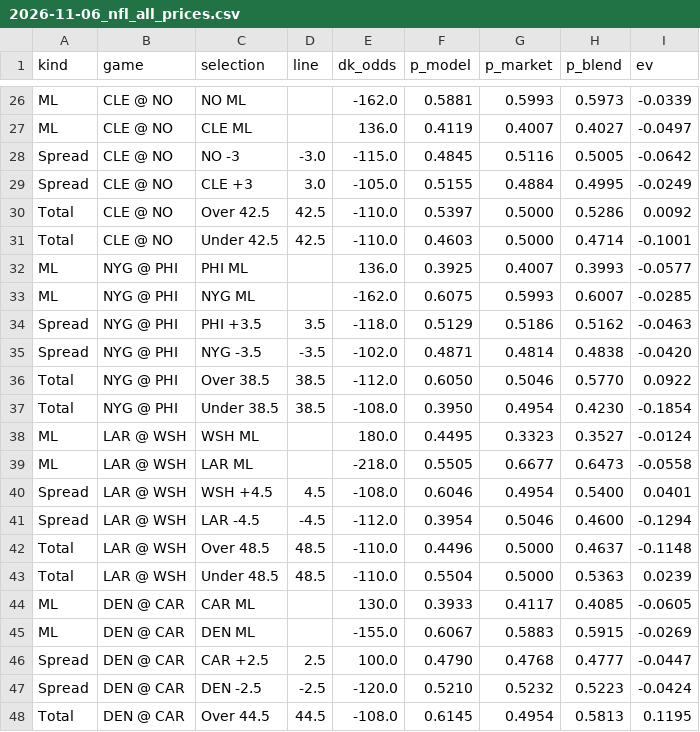
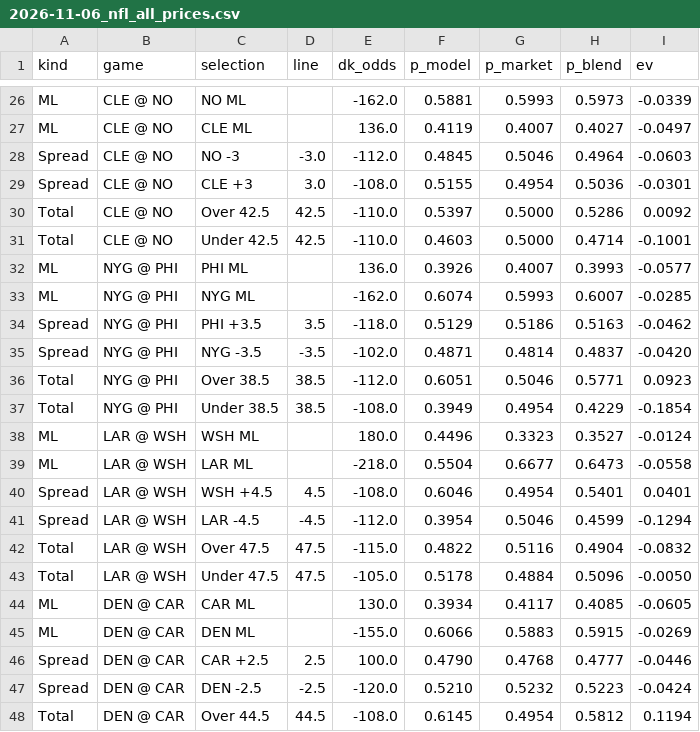
Before and after one commit to gmoneydakota/my-city, a CSV file: bets/reports/2026-11-06_nfl_all_prices.csv, drawn as a sheet; only a part is shown, gaps mark what is left out; the diff covers the shown part only.

```diff
--- a/bets/reports/2026-11-06_nfl_all_prices.csv
+++ b/bets/reports/2026-11-06_nfl_all_prices.csv
@@ -27,22 +27,22 @@ ML,CLE @ NO,NO ML,,-162.0,0.5881,0.5993,0.5973,-0.0339
 ML,CLE @ NO,CLE ML,,136.0,0.4119,0.4007,0.4027,-0.0497
-Spread,CLE @ NO,NO -3,-3.0,-115.0,0.4845,0.5116,0.5005,-0.0642
-Spread,CLE @ NO,CLE +3,3.0,-105.0,0.5155,0.4884,0.4995,-0.0249
+Spread,CLE @ NO,NO -3,-3.0,-112.0,0.4845,0.5046,0.4964,-0.0603
+Spread,CLE @ NO,CLE +3,3.0,-108.0,0.5155,0.4954,0.5036,-0.0301
 Total,CLE @ NO,Over 42.5,42.5,-110.0,0.5397,0.5000,0.5286,0.0092
 Total,CLE @ NO,Under 42.5,42.5,-110.0,0.4603,0.5000,0.4714,-0.1001
-ML,NYG @ PHI,PHI ML,,136.0,0.3925,0.4007,0.3993,-0.0577
-ML,NYG @ PHI,NYG ML,,-162.0,0.6075,0.5993,0.6007,-0.0285
-Spread,NYG @ PHI,PHI +3.5,3.5,-118.0,0.5129,0.5186,0.5162,-0.0463
-Spread,NYG @ PHI,NYG -3.5,-3.5,-102.0,0.4871,0.4814,0.4838,-0.0420
-Total,NYG @ PHI,Over 38.5,38.5,-112.0,0.6050,0.5046,0.5770,0.0922
-Total,NYG @ PHI,Under 38.5,38.5,-108.0,0.3950,0.4954,0.4230,-0.1854
-ML,LAR @ WSH,WSH ML,,180.0,0.4495,0.3323,0.3527,-0.0124
-ML,LAR @ WSH,LAR ML,,-218.0,0.5505,0.6677,0.6473,-0.0558
-Spread,LAR @ WSH,WSH +4.5,4.5,-108.0,0.6046,0.4954,0.5400,0.0401
-Spread,LAR @ WSH,LAR -4.5,-4.5,-112.0,0.3954,0.5046,0.4600,-0.1294
-Total,LAR @ WSH,Over 48.5,48.5,-110.0,0.4496,0.5000,0.4637,-0.1148
-Total,LAR @ WSH,Under 48.5,48.5,-110.0,0.5504,0.5000,0.5363,0.0239
-ML,DEN @ CAR,CAR ML,,130.0,0.3933,0.4117,0.4085,-0.0605
-ML,DEN @ CAR,DEN ML,,-155.0,0.6067,0.5883,0.5915,-0.0269
-Spread,DEN @ CAR,CAR +2.5,2.5,100.0,0.4790,0.4768,0.4777,-0.0447
+ML,NYG @ PHI,PHI ML,,136.0,0.3926,0.4007,0.3993,-0.0577
+ML,NYG @ PHI,NYG ML,,-162.0,0.6074,0.5993,0.6007,-0.0285
+Spread,NYG @ PHI,PHI +3.5,3.5,-118.0,0.5129,0.5186,0.5163,-0.0462
+Spread,NYG @ PHI,NYG -3.5,-3.5,-102.0,0.4871,0.4814,0.4837,-0.0420
+Total,NYG @ PHI,Over 38.5,38.5,-112.0,0.6051,0.5046,0.5771,0.0923
+Total,NYG @ PHI,Under 38.5,38.5,-108.0,0.3949,0.4954,0.4229,-0.1854
+ML,LAR @ WSH,WSH ML,,180.0,0.4496,0.3323,0.3527,-0.0124
+ML,LAR @ WSH,LAR ML,,-218.0,0.5504,0.6677,0.6473,-0.0558
+Spread,LAR @ WSH,WSH +4.5,4.5,-108.0,0.6046,0.4954,0.5401,0.0401
+Spread,LAR @ WSH,LAR -4.5,-4.5,-112.0,0.3954,0.5046,0.4599,-0.1294
+Total,LAR @ WSH,Over 47.5,47.5,-115.0,0.4822,0.5116,0.4904,-0.0832
+Total,LAR @ WSH,Under 47.5,47.5,-105.0,0.5178,0.4884,0.5096,-0.0050
+ML,DEN @ CAR,CAR ML,,130.0,0.3934,0.4117,0.4085,-0.0605
+ML,DEN @ CAR,DEN ML,,-155.0,0.6066,0.5883,0.5915,-0.0269
+Spread,DEN @ CAR,CAR +2.5,2.5,100.0,0.4790,0.4768,0.4777,-0.0446
 Spread,DEN @ CAR,DEN -2.5,-2.5,-120.0,0.5210,0.5232,0.5223,-0.0424
-Total,DEN @ CAR,Over 44.5,44.5,-108.0,0.6145,0.4954,0.5813,0.1195
+Total,DEN @ CAR,Over 44.5,44.5,-108.0,0.6145,0.4954,0.5812,0.1194
```
Also changed, not shown: 1 added row, 1 removed row and 83 edited cells elsewhere in this file, bets/history/picks.csv, bets/history/projections_log.csv, 12 other files.
